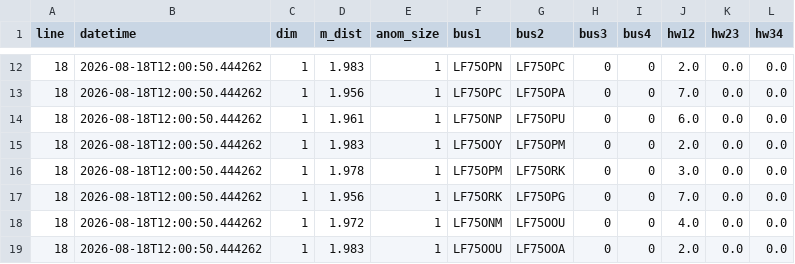
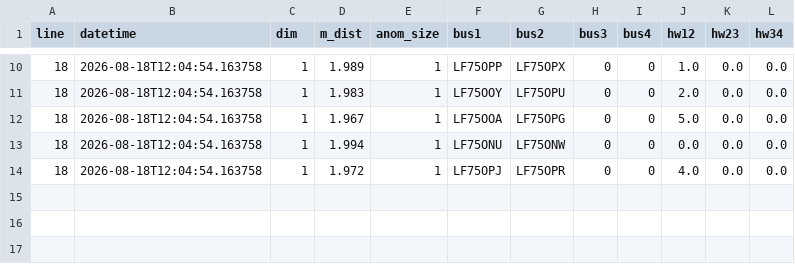
Before and after one commit to alejp1998/bus-headways-anom-detection, a CSV file: London/Data/Anomalies/anomalies.csv, drawn as a sheet; only a part is shown, gaps mark what is left out; the diff covers the shown part only.

```diff
--- a/London/Data/Anomalies/anomalies.csv
+++ b/London/Data/Anomalies/anomalies.csv
@@ -12,8 +10,5 @@ line,datetime,dim,m_dist,anom_size,bus1,bus2,bus3,bus4,hw12,hw23,hw34
-18,2026-08-18T12:00:50.444262,1,1.983,1,LF75OPN,LF75OPC,0,0,2.0,0.0,0.0
-18,2026-08-18T12:00:50.444262,1,1.956,1,LF75OPC,LF75OPA,0,0,7.0,0.0,0.0
-18,2026-08-18T12:00:50.444262,1,1.961,1,LF75ONP,LF75OPU,0,0,6.0,0.0,0.0
-18,2026-08-18T12:00:50.444262,1,1.983,1,LF75OOY,LF75OPM,0,0,2.0,0.0,0.0
-18,2026-08-18T12:00:50.444262,1,1.978,1,LF75OPM,LF75ORK,0,0,3.0,0.0,0.0
-18,2026-08-18T12:00:50.444262,1,1.956,1,LF75ORK,LF75OPG,0,0,7.0,0.0,0.0
-18,2026-08-18T12:00:50.444262,1,1.972,1,LF75ONM,LF75OOU,0,0,4.0,0.0,0.0
-18,2026-08-18T12:00:50.444262,1,1.983,1,LF75OOU,LF75OOA,0,0,2.0,0.0,0.0
+18,2026-08-18T12:04:54.163758,1,1.989,1,LF75OPP,LF75OPX,0,0,1.0,0.0,0.0
+18,2026-08-18T12:04:54.163758,1,1.983,1,LF75OOY,LF75OPU,0,0,2.0,0.0,0.0
+18,2026-08-18T12:04:54.163758,1,1.967,1,LF75OOA,LF75OPG,0,0,5.0,0.0,0.0
+18,2026-08-18T12:04:54.163758,1,1.994,1,LF75ONU,LF75ONW,0,0,0.0,0.0,0.0
+18,2026-08-18T12:04:54.163758,1,1.972,1,LF75OPJ,LF75OPR,0,0,4.0,0.0,0.0
```
Also changed, not shown: 2 removed rows and 33 edited cells elsewhere in this file, London/Data/RealTime/buses_data_burst_cleaned.csv, London/Data/RealTime/headways_burst.csv, 6 other files.
